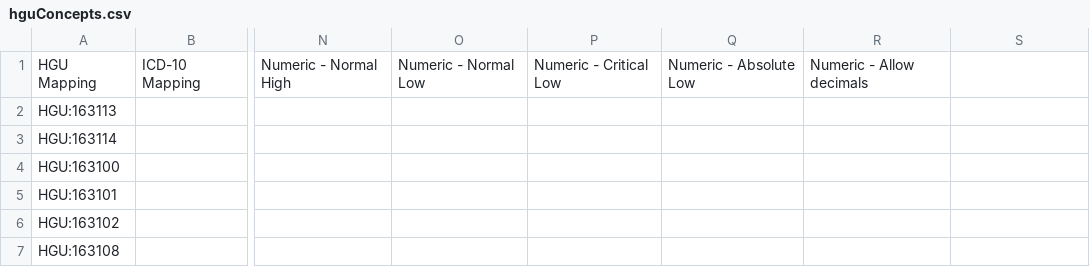
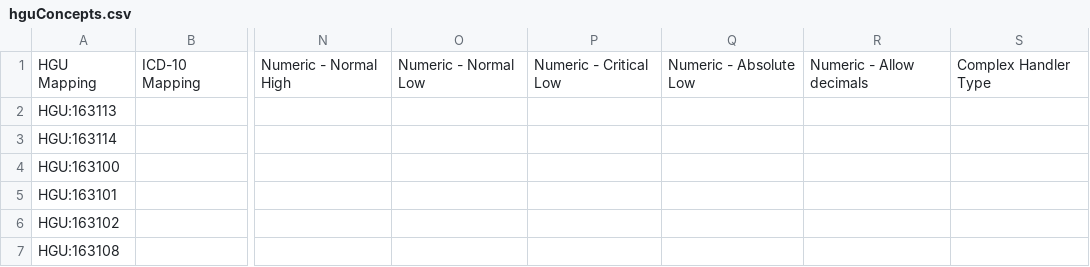
Before and after one commit to brandixi3/hgu, a CSV file: api/src/main/resources/hguConcepts.csv, drawn as a sheet; only a part is shown, gaps mark what is left out; the diff names each change by its address in the sheet, - before the commit and + after, or states it on an @@ line.

Commit message:
complex concept support added

```diff
--- a/api/src/main/resources/hguConcepts.csv
+++ b/api/src/main/resources/hguConcepts.csv
-S1: (empty)
+S1: Complex Handler Type
```
Also changed, not shown: 1 other file.
